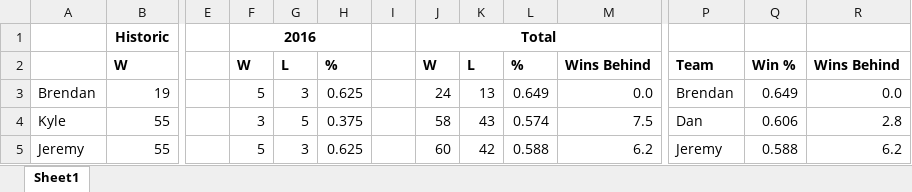
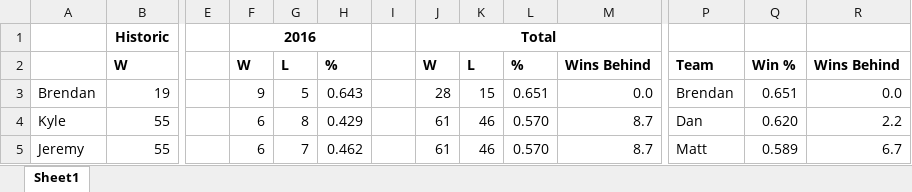
Before and after one commit to brschneidE3/FFB, an Excel workbook: historic.xlsx, sheet Sheet1, drawn as a sheet; only a part is shown, gaps mark what is left out; values as stored, in another font and other column widths than the file's, no borders; charts and pictures not drawn; the diff covers the shown part only; the diff names each change by its address in the sheet, - before the commit and + after, or states it on an @@ line.

```diff
--- a/historic.xlsx (sheet Sheet1)
+++ b/historic.xlsx (sheet Sheet1)
-F3: 5
+F3: 9
-G3: 3
+G3: 5
-H3: 0.625
+H3: 0.643
-J3: 24
+J3: 28
-K3: 13
+K3: 15
-L3: 0.649
+L3: 0.651
-Q3: 0.649
+Q3: 0.651
-F4: 3
+F4: 6
-G4: 5
+G4: 8
-H4: 0.375
+H4: 0.429
-J4: 58
+J4: 61
-K4: 43
+K4: 46
-L4: 0.574
+L4: 0.570
-M4: 7.5
+M4: 8.7
-Q4: 0.606
+Q4: 0.620
-R4: 2.8
+R4: 2.2
-F5: 5
+F5: 6
-G5: 3
+G5: 7
-H5: 0.625
+H5: 0.462
-J5: 60
+J5: 61
-K5: 42
+K5: 46
-L5: 0.588
+L5: 0.570
-M5: 6.2
+M5: 8.7
-P5: Jeremy
+P5: Matt
-Q5: 0.588
+Q5: 0.589
-R5: 6.2
+R5: 6.7
```
Also changed, not shown: 19 removed rows and 107 edited cells elsewhere in this sheet, charts or pictures, 21 other files.
